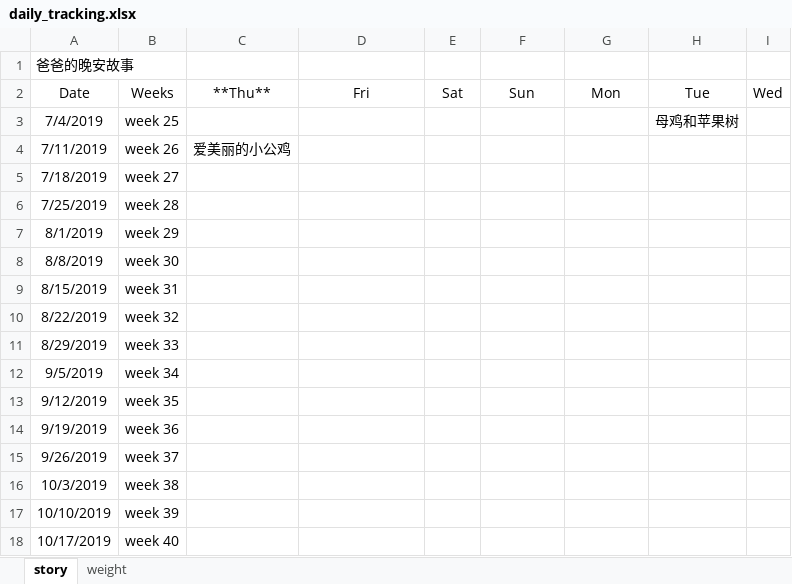
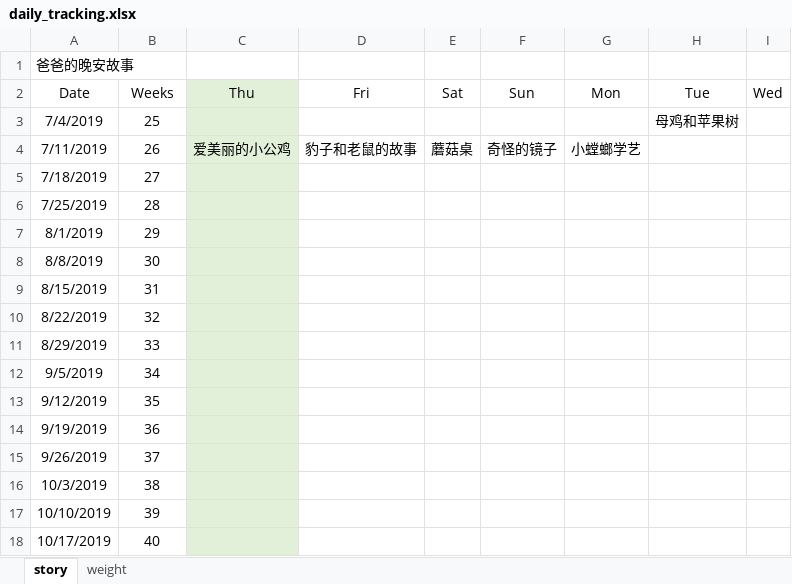
Before and after one commit to AngryJoy/JJBaby, an Excel workbook: doc/daily_tracking.xlsx, sheet story, drawn as a sheet; values as stored, in another font and other column widths than the file's, no borders; the diff names each change by its address in the sheet, - before the commit and + after, or states it on an @@ line.

```diff
--- a/doc/daily_tracking.xlsx (sheet story)
+++ b/doc/daily_tracking.xlsx (sheet story)
-C2: **Thu**
+C2: Thu
-C2:C18 fill: none
+C2:C18 fill: #E2F0D9
-B3 (Weeks): week 25
+B3 (Weeks): 25
-B4 (Weeks): week 26
+B4 (Weeks): 26
-D4 (Fri): (empty)
+D4 (Fri): 豹子和老鼠的故事
-E4 (Sat): (empty)
+E4 (Sat): 蘑菇桌
-F4 (Sun): (empty)
+F4 (Sun): 奇怪的镜子
-G4 (Mon): (empty)
+G4 (Mon): 小螳螂学艺
-B5 (Weeks): week 27
+B5 (Weeks): 27
-B6 (Weeks): week 28
+B6 (Weeks): 28
-B7 (Weeks): week 29
+B7 (Weeks): 29
-B8 (Weeks): week 30
+B8 (Weeks): 30
-B9 (Weeks): week 31
+B9 (Weeks): 31
-B10 (Weeks): week 32
+B10 (Weeks): 32
-B11 (Weeks): week 33
+B11 (Weeks): 33
-B12 (Weeks): week 34
+B12 (Weeks): 34
-B13 (Weeks): week 35
+B13 (Weeks): 35
-B14 (Weeks): week 36
+B14 (Weeks): 36
-B15 (Weeks): week 37
+B15 (Weeks): 37
-B16 (Weeks): week 38
+B16 (Weeks): 38
-B17 (Weeks): week 39
+B17 (Weeks): 39
-B18 (Weeks): week 40
+B18 (Weeks): 40
```
Also changed, not shown: sheet weight, 3 other files.
